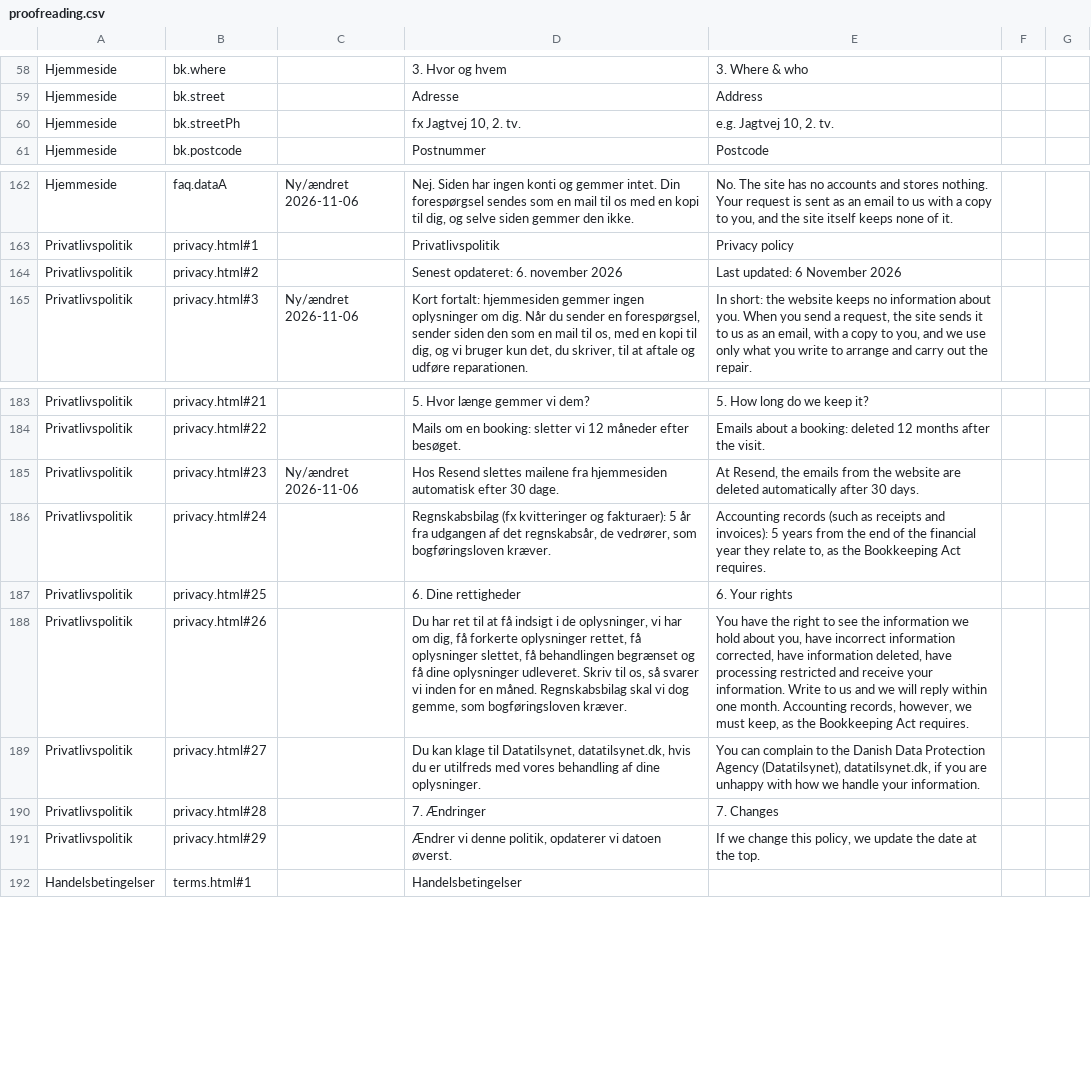
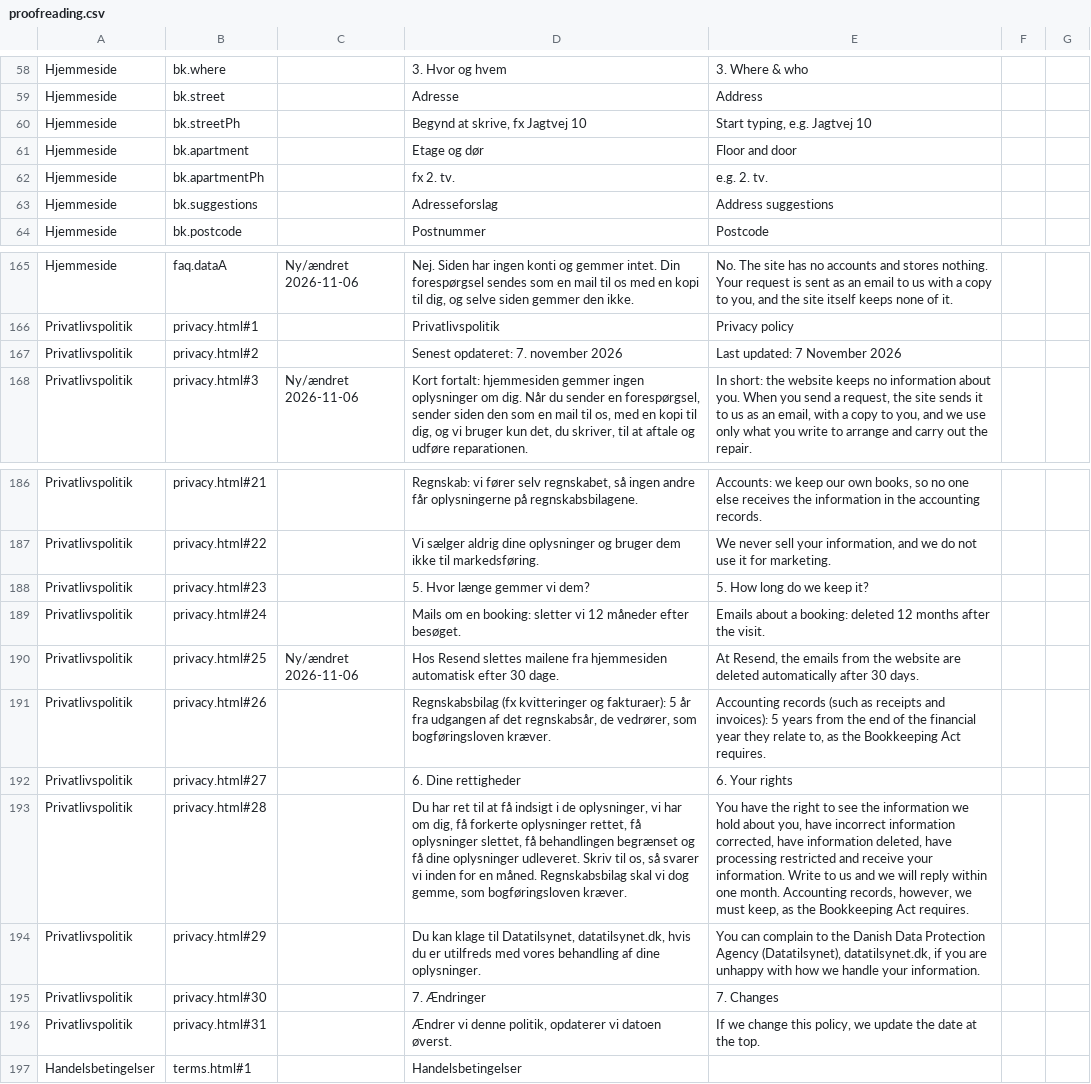
Before and after one commit to icepuente/the-neighbor, a CSV file: docs/review/proofreading.csv, drawn as a sheet; only a part is shown, gaps mark what is left out; addresses are those after the commit; the diff covers the shown part only; the diff names each change by its address in the sheet, - before the commit and + after, or states it on an @@ line.

Commit message:
Danish address suggestions behind CONFIG.addressSuggest; deploy refuses unless in sync with GitHub
Address suggestions (lost with the Firebase backend on 2026-10-23, c1b58ed):
- web/js/address.js (restored from 92d219b): up to 6 suggestions under the street field while
  typing (ARIA combobox); picking one fills in street and postcode, so the travel price follows.
  New optional "Etage og dør" field, written the Danish way ("Jagtvej 10, 2. tv., 2200"), also
  posted to the booking API (api/validate.js: apartment, max 20).
- nginx: GET /api/address passes only the typed text to Klimadatastyrelsen's Adressevaelger, with
  the token added server-side (secrets/nginx/address-token.inc on the server; only that folder is
  mounted, so the Resend key stays out of nginx; the public sample token otherwise). No visitor
  headers out, none of the register's headers back, 5 r/s per $client_ip, error log at crit so no
  typed address is kept, upstream resolved per request, TLS verify depth 4 (Let's Encrypt chain).
- scripts/serve.js: the same route next to the /api/request proxy.
- The flag: build:pages refuses while it is on; the privacy policy's sentences about
  Adressevaelger show only while it is on (js/privacy.js), marked new for proofreading.

deploy.sh (2026-11-07: a deploy from an unfetched clone rolled the live site back past seven
commits): refuses unless HEAD is exactly origin/main, nothing in web/ deploy/ api/ is uncommitted,
and the commit the server runs (.deployed-commit, now written by each deploy) is in HEAD's
history. DEPLOY_ALLOW_UNSYNCED=1 overrides, for emergencies. It also checks /api/address after a
deploy (a warning only).

Tests: unit 33 (API: floor and door); browser 66 (flag off: 62); the test's fetch stub now takes
only /api/request. nginx 1.30 + api from deploy/compose.yaml in Docker: nginx -t, lookups,
400/403/429, 503 without a Resend key, token override, no typed text in the log.

```diff
--- a/docs/review/proofreading.csv
+++ b/docs/review/proofreading.csv
-D60: fx Jagtvej 10, 2. tv.
+D60: Begynd at skrive, fx Jagtvej 10
-E60: e.g. Jagtvej 10, 2. tv.
+E60: Start typing, e.g. Jagtvej 10
+row 61: Hjemmeside | bk.apartment |  | Etage og dør | Floor and door
+row 62: Hjemmeside | bk.apartmentPh |  | fx 2. tv. | e.g. 2. tv.
+row 63: Hjemmeside | bk.suggestions |  | Adresseforslag | Address suggestions
-D167: Senest opdateret: 6. november 2026
+D167: Senest opdateret: 7. november 2026
-E167: Last updated: 6 November 2026
+E167: Last updated: 7 November 2026
-D186: 5. Hvor længe gemmer vi dem?
+D186: Regnskab: vi fører selv regnskabet, så ingen andre får oplysningerne på regnskabsbilagene.
-E186: 5. How long do we keep it?
+E186: Accounts: we keep our own books, so no one else receives the information in the accounting records.
-D187: Mails om en booking: sletter vi 12 måneder efter besøget.
+D187: Vi sælger aldrig dine oplysninger og bruger dem ikke til markedsføring.
-E187: Emails about a booking: deleted 12 months after the visit.
+E187: We never sell your information, and we do not use it for marketing.
-C188: Ny/ændret 2026-11-06
+C188: (empty)
-D188: Hos Resend slettes mailene fra hjemmesiden automatisk efter 30 dage.
+D188: 5. Hvor længe gemmer vi dem?
-E188: At Resend, the emails from the website are deleted automatically after 30 days.
+E188: 5. How long do we keep it?
-D189: Regnskabsbilag (fx kvitteringer og fakturaer): 5 år fra udgangen af det regnskabsår, de vedrører, som bogføringsloven kræver.
+D189: Mails om en booking: sletter vi 12 måneder efter besøget.
-E189: Accounting records (such as receipts and invoices): 5 years from the end of the financial year they relate to, as the Bookkeeping Act requires.
+E189: Emails about a booking: deleted 12 months after the visit.
-C190: (empty)
+C190: Ny/ændret 2026-11-06
-D190: 6. Dine rettigheder
+D190: Hos Resend slettes mailene fra hjemmesiden automatisk efter 30 dage.
-E190: 6. Your rights
+E190: At Resend, the emails from the website are deleted automatically after 30 days.
-D191: Du har ret til at få indsigt i de oplysninger, vi har om dig, få forkerte oplysninger rettet, få oplysninger slettet, få behandlingen begrænset og få dine oplysninger udleveret. Skriv til os, så svarer vi inden for en måned. Regnskabsbilag skal vi dog gemme, som bogføringsloven…
+D191: Regnskabsbilag (fx kvitteringer og fakturaer): 5 år fra udgangen af det regnskabsår, de vedrører, som bogføringsloven…
-E191: You have the right to see the information we hold about you, have incorrect information corrected, have information deleted, have processing restricted and receive your information. Write to us and we will reply within one month. Accounting records, however, we must keep, as the…
+E191: Accounting records (such as receipts and invoices): 5 years from the end of the financial year they relate to, as the…
-D192: Du kan klage til Datatilsynet, datatilsynet.dk, hvis du er utilfreds med vores behandling af dine oplysninger.
+D192: 6. Dine rettigheder
-E192: You can complain to the Danish Data Protection Agency (Datatilsynet), datatilsynet.dk, if you are unhappy with how we handle your information.
+E192: 6. Your rights
-D193: 7. Ændringer
+D193: Du har ret til at få indsigt i de oplysninger, vi har om dig, få forkerte oplysninger rettet, få oplysninger slettet, få behandlingen begrænset og få dine oplysninger udleveret. Skriv til os, så svarer vi inden for en måned. Regnskabsbilag skal vi dog gemme, som bogføringsloven kræver.
-E193: 7. Changes
+E193: You have the right to see the information we hold about you, have incorrect information corrected, have information deleted, have processing restricted and receive your information. Write to us and we will reply within one month. Accounting records, however, we must keep, as the Bookkeeping Act requires.
-D194: Ændrer vi denne politik, opdaterer vi datoen øverst.
+D194: Du kan klage til Datatilsynet, datatilsynet.dk, hvis du er utilfreds med vores behandling af dine oplysninger.
-E194: If we change this policy, we update the date at the top.
+E194: You can complain to the Danish Data Protection Agency (Datatilsynet), datatilsynet.dk, if you are unhappy with how we handle your information.
+row 195: Privatlivspolitik | privacy.html#30 |  | 7. Ændringer | 7. Changes
+row 196: Privatlivspolitik | privacy.html#31 |  | Ændrer vi denne politik, opdaterer vi datoen øverst. | If we change this policy, we update the date at the top.
```
Also changed, not shown: 32 edited cells elsewhere in this file, 22 other files.
